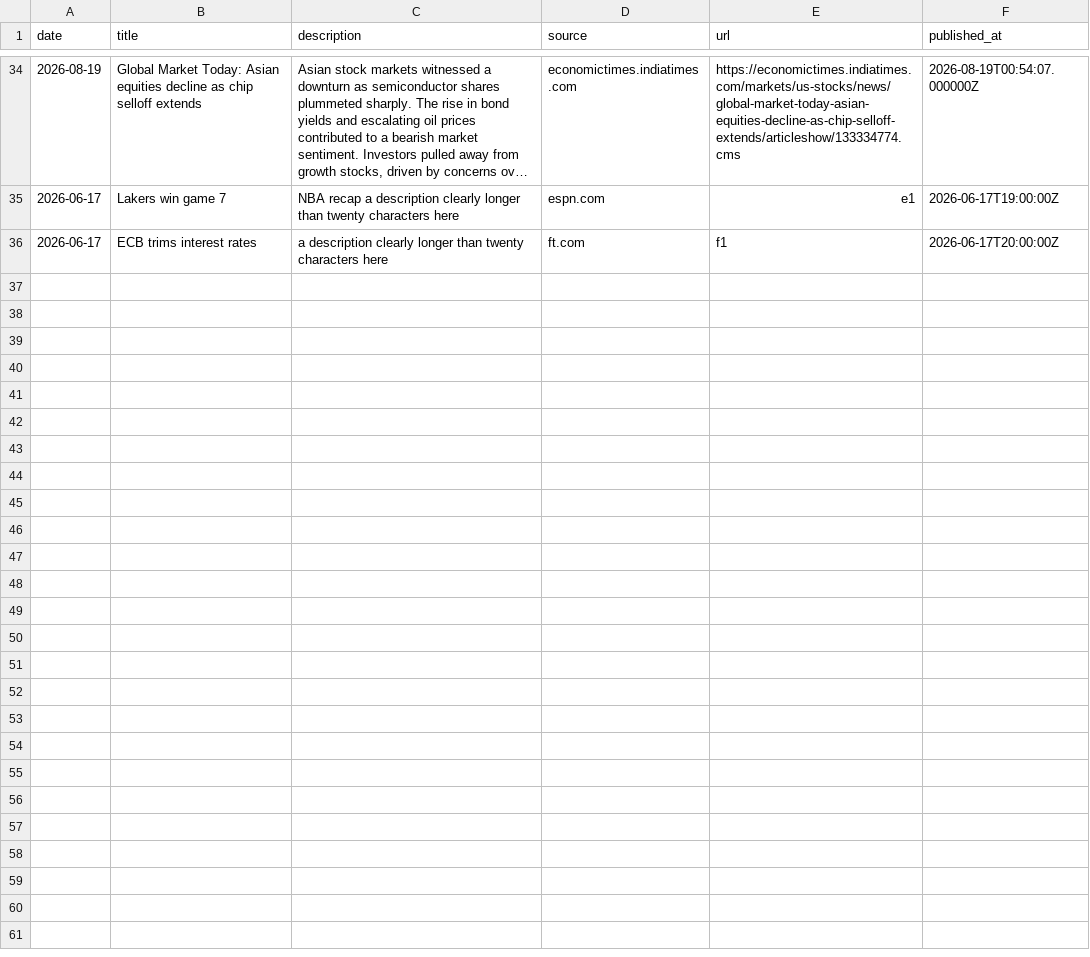
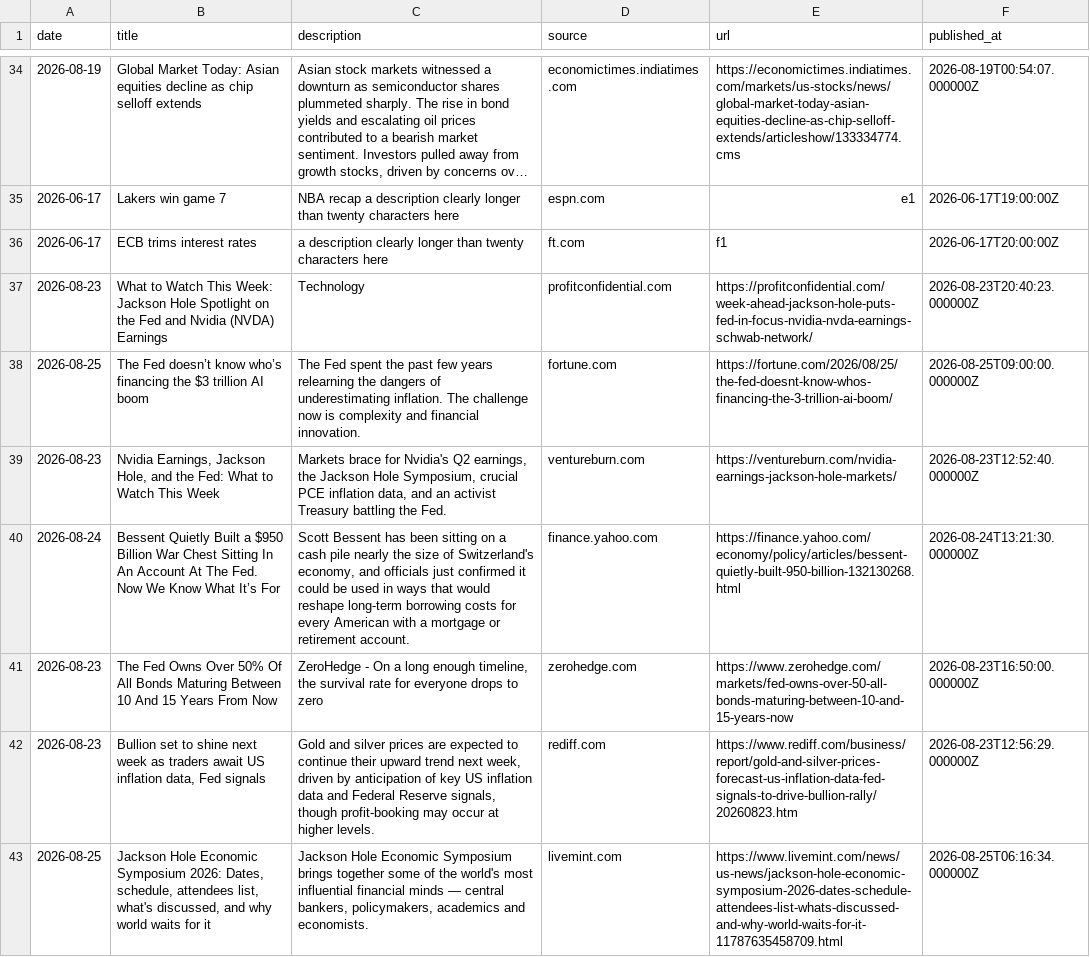
Before and after one commit to 2026-AICP/fomc-sentiment-agents, a CSV file: data/news/rejected_news.csv, drawn as a sheet; only a part is shown, gaps mark what is left out; long unchanged cells end in …; the diff names each change by its address in the sheet, - before the commit and + after, or states it on an @@ line.

```diff
--- a/data/news/rejected_news.csv
+++ b/data/news/rejected_news.csv
+row 37: 2026-08-23 | What to Watch This Week: Jackson Hole Spotlight on the Fed and Nvidia (NVDA) Earnings | Technology | profitconfidential.com | https://profitconfidential.com/week-ahead-jackson-hole-puts-fed-in-focus-nvidia-nvda-earnings-schwab-network/ | 2026-08-23T20:40:23.000000Z
+row 38: 2026-08-25 | The Fed doesn’t know who’s financing the $3 trillion AI boom | The Fed spent the past few years relearning the dangers of underestimating inflation. The challenge now is complexity and financial innovation. | fortune.com | https://fortune.com/2026/08/25/the-fed-doesnt-know-whos-financing-the-3-trillion-ai-boom/ | 2026-08-25T09:00:00.000000Z
+row 39: 2026-08-23 | Nvidia Earnings, Jackson Hole, and the Fed: What to Watch This Week | Markets brace for Nvidia's Q2 earnings, the Jackson Hole Symposium, crucial PCE inflation data, and an activist Treasury battling the Fed. | ventureburn.com | https://ventureburn.com/nvidia-earnings-jackson-hole-markets/ | 2026-08-23T12:52:40.000000Z
+row 40: 2026-08-24 | Bessent Quietly Built a $950 Billion War Chest Sitting In An Account At The Fed. Now We Know What It’s For | Scott Bessent has been sitting on a cash pile nearly the size of Switzerland's economy, and officials just confirmed it could be used in ways that would reshape long-term borrowing costs for every American with a mortgage or retirement account. | finance.yahoo.com | https://finance.yahoo.com/economy/policy/articles/bessent-quietly-built-950-billion-132130268.html | 2026-08-24T13:21:30.000000Z
+row 41: 2026-08-23 | The Fed Owns Over 50% Of All Bonds Maturing Between 10 And 15 Years From Now | ZeroHedge - On a long enough timeline, the survival rate for everyone drops to zero | zerohedge.com | https://www.zerohedge.com/markets/fed-owns-over-50-all-bonds-maturing-between-10-and-15-years-now | 2026-08-23T16:50:00.000000Z
+row 42: 2026-08-23 | Bullion set to shine next week as traders await US inflation data, Fed signals | Gold and silver prices are expected to continue their upward trend next week, driven by anticipation of key US inflation data and Federal Reserve signals, though profit-booking may occur at higher levels. | rediff.com | https://www.rediff.com/business/report/gold-and-silver-prices-forecast-us-inflation-data-fed-signals-to-drive-bullion-rally/20260823.htm | 2026-08-23T12:56:29.000000Z
+row 43: 2026-08-25 | Jackson Hole Economic Symposium 2026: Dates, schedule, attendees list, what's discussed, and why world waits for it | Jackson Hole Economic Symposium brings together some of the world's most influential financial minds — central bankers, policymakers, academics and economists. | livemint.com | https://www.livemint.com/news/us-news/jackson-hole-economic-symposium-2026-dates-schedule-attendees-list-whats-discussed-and-why-world-waits-for-it-11787635458709.html | 2026-08-25T06:16:34.000000Z
```
Also changed, not shown: 1 other file.
